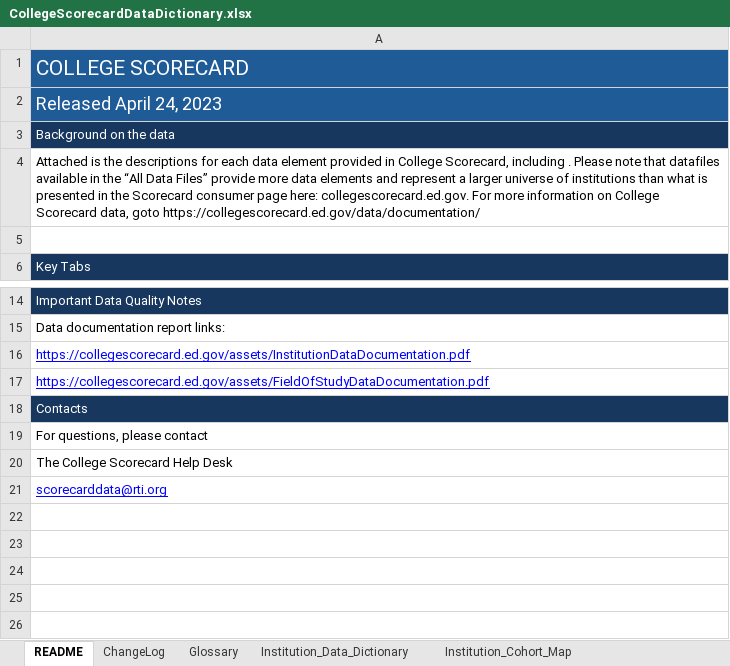
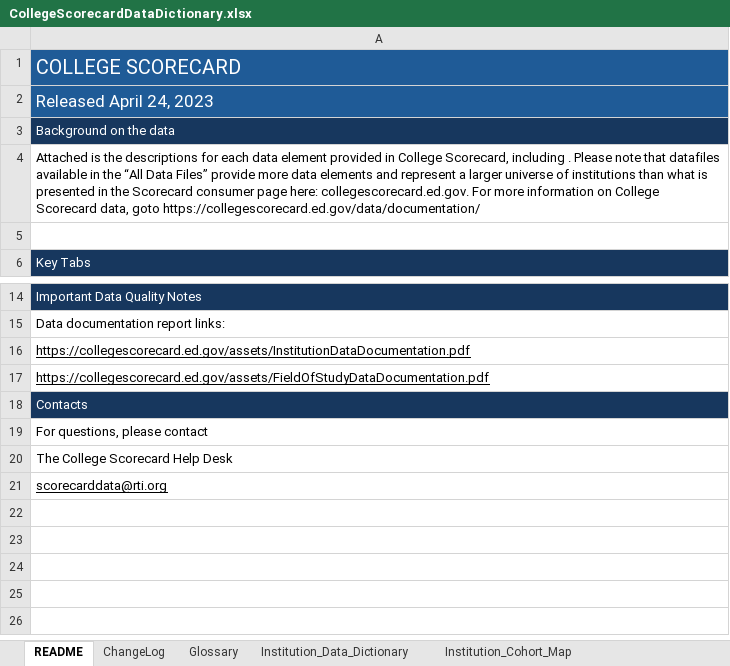
Before and after one commit to sven-soderborg/College_Outcomes, an Excel workbook: Data/CollegeScorecardDataDictionary.xlsx, sheet README, drawn as a sheet; only a part is shown, gaps mark what is left out; values as stored, in another font and other column widths than the file's, no borders; charts and pictures not drawn; the diff names each change by its address in the sheet, - before the commit and + after, or states it on an @@ line.

```diff
--- a/Data/CollegeScorecardDataDictionary.xlsx (sheet README)
+++ b/Data/CollegeScorecardDataDictionary.xlsx (sheet README)
@@ A1:A2 text size: smaller @@
-A16:A17 text colour: #0000FF
+A16:A17 text colour: black
-A21 text colour: #0000FF
+A21 text colour: black
```
Also changed, not shown: sheet FieldOfStudy_Data_Dictionary, charts or pictures, 6 other files.
